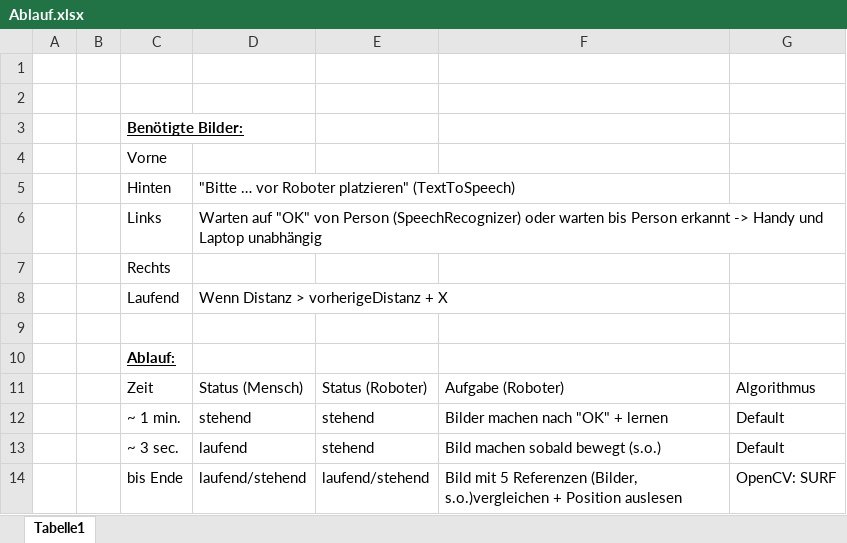
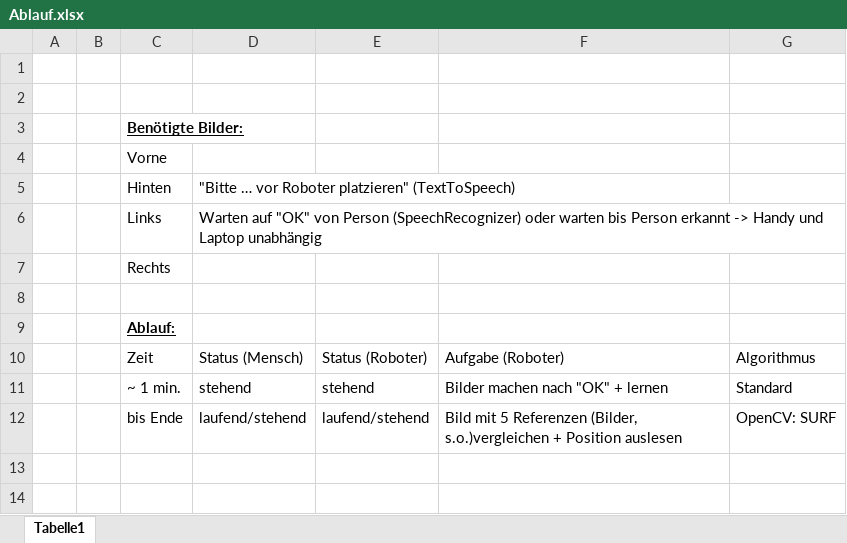
Before and after one commit to VincentsCode/Jugend-Forscht, an Excel workbook: Kinect/Ablauf.xlsx, sheet Tabelle1, drawn as a sheet; values as stored, in another font and other column widths than the file's, no borders; charts and pictures not drawn; removed rows and columns are numbered as before the commit, all else as after; the diff names each change by its address in the sheet, - before the commit and + after, or states it on an @@ line.

Commit message:
Updated Kinect & EV3.

```diff
--- a/Kinect/Ablauf.xlsx (sheet Tabelle1)
+++ b/Kinect/Ablauf.xlsx (sheet Tabelle1)
-row 8:  |  | Laufend | Wenn Distanz > vorherigeDistanz + X
-G11: Default
+G11: Standard
-row 13:  |  | ~ 3 sec. | laufend | stehend | Bild machen sobald bewegt (s.o.) | Default
```
Also changed, not shown: charts or pictures, 26 other files.
